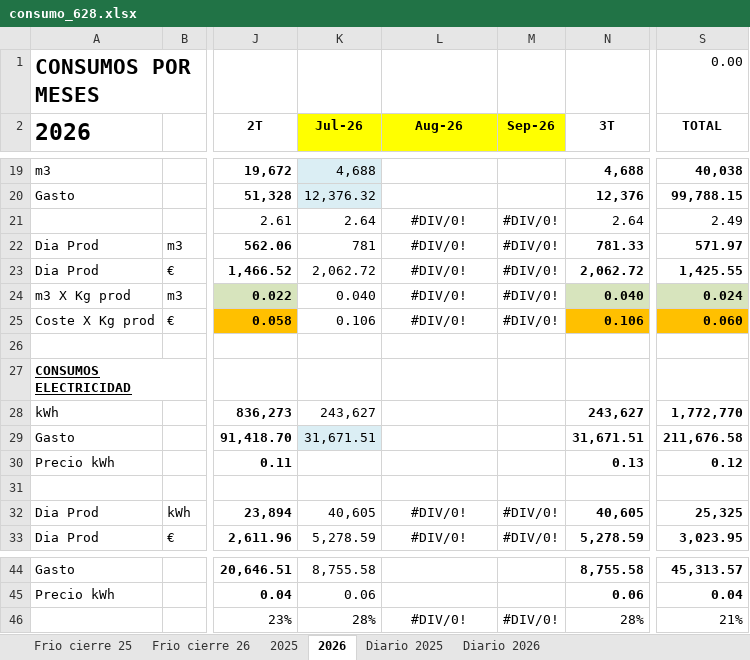
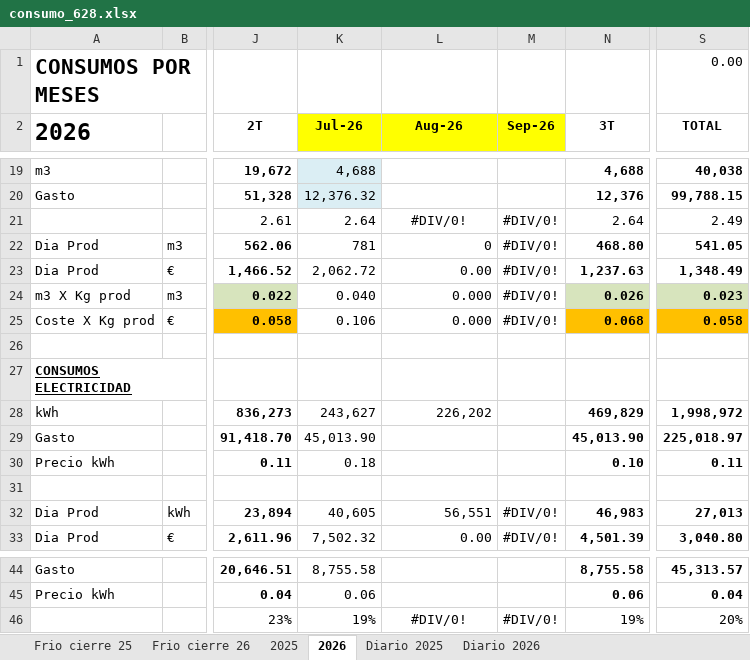
Before and after one commit to mc-2026-test/mc_dash_in_2026-fv, an Excel workbook: consumo_628.xlsx, sheet 2026, drawn as a sheet; only a part is shown, gaps mark what is left out; values as stored, in another font and other column widths than the file's, no borders; the diff covers the shown part only; the diff names each change by its address in the sheet, - before the commit and + after, or states it on an @@ line.

```diff
--- a/consumo_628.xlsx (sheet 2026)
+++ b/consumo_628.xlsx (sheet 2026)
-L22 (Aug-26): #DIV/0!
+L22 (Aug-26): 0
-L22:L25 alignment: center
+L22:L25 alignment: right
-N22 (3T): 781.33
+N22 (3T): 468.80
-S22 (TOTAL): 571.97
+S22 (TOTAL): 541.05
-L23 (Aug-26): #DIV/0!
+L23 (Aug-26): 0.00
-N23 (3T): 2,062.72
+N23 (3T): 1,237.63
-S23 (TOTAL): 1,425.55
+S23 (TOTAL): 1,348.49
-L24:L25 (Aug-26): #DIV/0!
+L24:L25 (Aug-26): 0.000
-N24 (3T): 0.040
+N24 (3T): 0.026
-S24 (TOTAL): 0.024
+S24 (TOTAL): 0.023
-N25 (3T): 0.106
+N25 (3T): 0.068
-S25 (TOTAL): 0.060
+S25 (TOTAL): 0.058
-L28 (Aug-26): (empty)
+L28 (Aug-26): 226,202
-N28 (3T): 243,627
+N28 (3T): 469,829
-S28 (TOTAL): 1,772,770
+S28 (TOTAL): 1,998,972
-K29 (Jul-26): 31,671.51
+K29 (Jul-26): 45,013.90
-K29 fill: #DBEEF4
+K29 fill: none
-N29 (3T): 31,671.51
+N29 (3T): 45,013.90
-S29 (TOTAL): 211,676.58
+S29 (TOTAL): 225,018.97
-K30 (Jul-26): (empty)
+K30 (Jul-26): 0.18
-N30 (3T): 0.13
+N30 (3T): 0.10
-S30 (TOTAL): 0.12
+S30 (TOTAL): 0.11
-L32 (Aug-26): #DIV/0!
+L32 (Aug-26): 56,551
-L32:L33 alignment: center
+L32:L33 alignment: right
-N32 (3T): 40,605
+N32 (3T): 46,983
-S32 (TOTAL): 25,325
+S32 (TOTAL): 27,013
-K33 (Jul-26): 5,278.59
+K33 (Jul-26): 7,502.32
-L33 (Aug-26): #DIV/0!
+L33 (Aug-26): 0.00
-N33 (3T): 5,278.59
+N33 (3T): 4,501.39
-S33 (TOTAL): 3,023.95
+S33 (TOTAL): 3,040.80
-K46 (Jul-26): 28%
+K46 (Jul-26): 19%
-N46 (3T): 28%
+N46 (3T): 19%
-S46 (TOTAL): 21%
+S46 (TOTAL): 20%
```
Also changed, not shown: 44 edited cells and cell formats elsewhere in this sheet, sheet Diario 2026, sheet Frio cierre 26, 1 other file.
